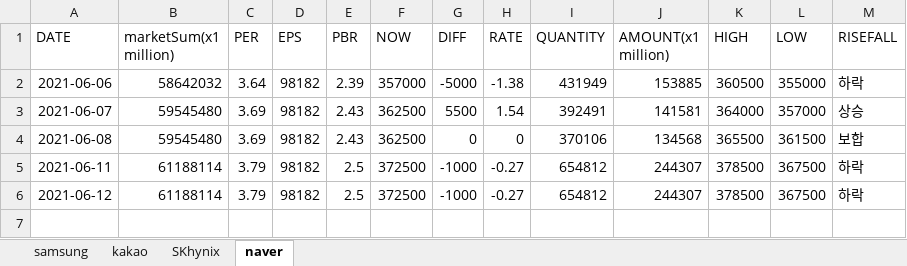
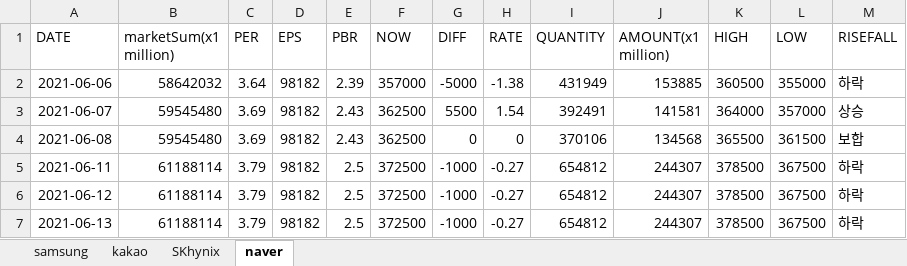
Before and after one commit to kmkim036/Stock-Alarm, an Excel workbook: data/data.xlsx, sheet naver, drawn as a sheet; values as stored, in another font and other column widths than the file's, no borders; the diff names each change by its address in the sheet, - before the commit and + after, or states it on an @@ line.

```diff
--- a/data/data.xlsx (sheet naver)
+++ b/data/data.xlsx (sheet naver)
+row 7: 2021-06-13 | 61188114 | 3.79 | 98182 | 2.5 | 372500 | -1000 | -0.27 | 654812 | 244307 | 378500 | 367500 | 하락
```
Also changed, not shown: sheet SKhynix, sheet kakao, sheet samsung.
